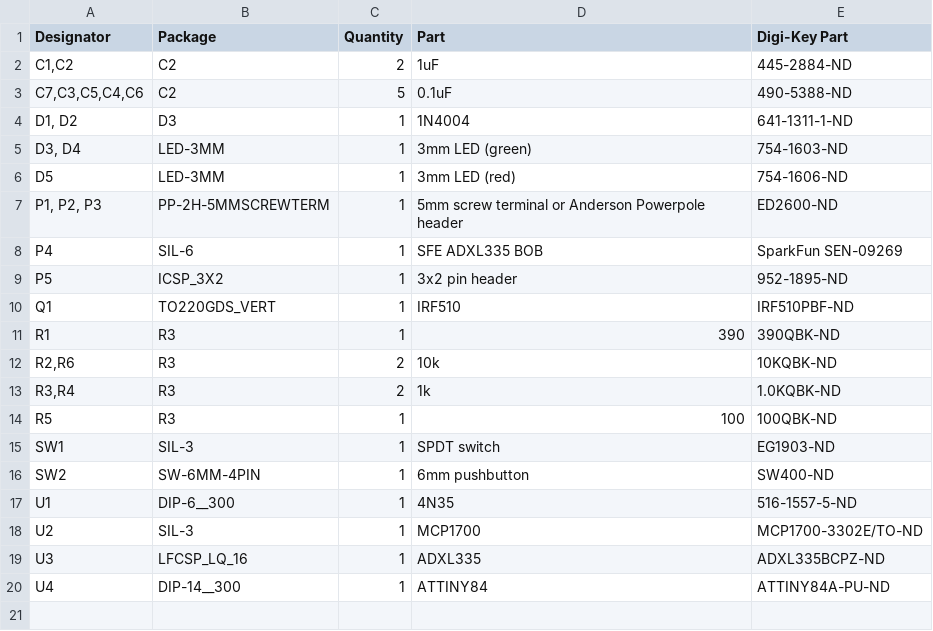
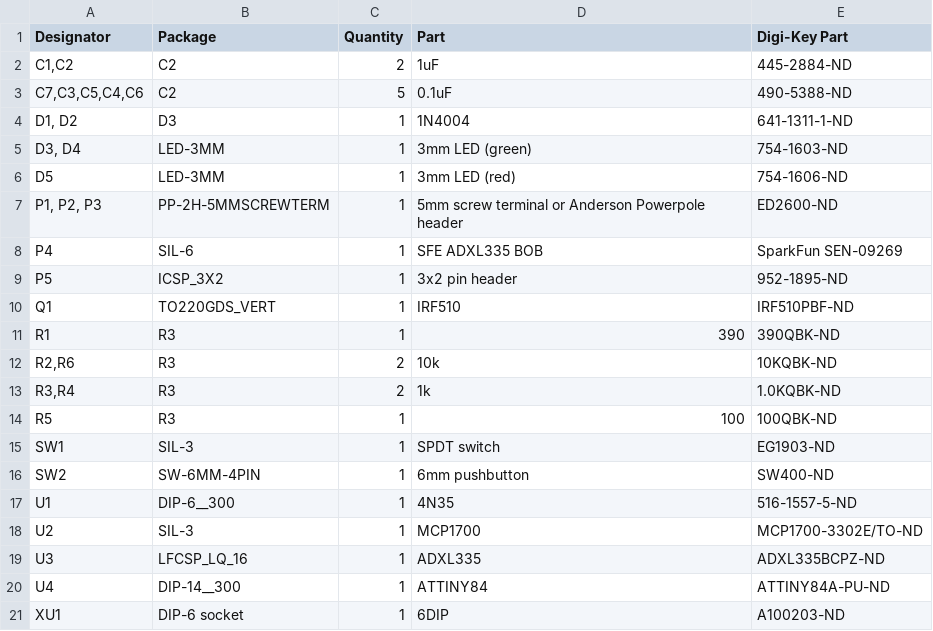
Before and after one commit to propane-and-electrons/tipsensor, a CSV file: docs/tipsensor-BOM.csv, drawn as a sheet; the diff names each change by its address in the sheet, - before the commit and + after, or states it on an @@ line.

Commit message:
forgot socket

```diff
--- a/docs/tipsensor-BOM.csv
+++ b/docs/tipsensor-BOM.csv
+row 21: XU1 | DIP-6 socket | 1 | 6DIP | A100203-ND
```
